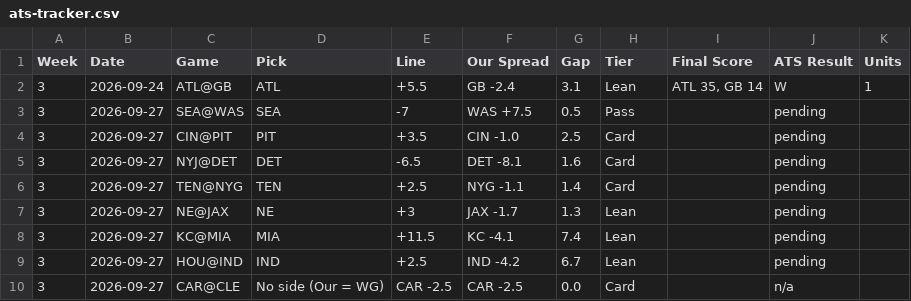
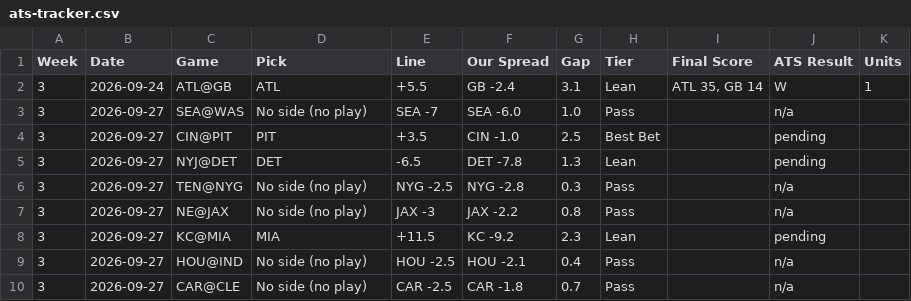
Before and after one commit to phoustonnow-spec/vectorpicks, a CSV file: data/ats-tracker.csv, drawn as a sheet; only a part is shown; the diff covers the shown part only.

```diff
--- a/data/ats-tracker.csv
+++ b/data/ats-tracker.csv
@@ -2,9 +2,9 @@ Week,Date,Game,Pick,Line,Our Spread,Gap,Tier,Final Score,ATS Result,Units
 3,2026-09-24,ATL@GB,ATL,+5.5,GB -2.4,3.1,Lean,"ATL 35, GB 14",W,1
-3,2026-09-27,SEA@WAS,SEA,-7,WAS +7.5,0.5,Pass,,pending,
-3,2026-09-27,CIN@PIT,PIT,+3.5,CIN -1.0,2.5,Card,,pending,
-3,2026-09-27,NYJ@DET,DET,-6.5,DET -8.1,1.6,Card,,pending,
-3,2026-09-27,TEN@NYG,TEN,+2.5,NYG -1.1,1.4,Card,,pending,
-3,2026-09-27,NE@JAX,NE,+3,JAX -1.7,1.3,Lean,,pending,
-3,2026-09-27,KC@MIA,MIA,+11.5,KC -4.1,7.4,Lean,,pending,
-3,2026-09-27,HOU@IND,IND,+2.5,IND -4.2,6.7,Lean,,pending,
-3,2026-09-27,CAR@CLE,No side (Our = WG),CAR -2.5,CAR -2.5,0.0,Card,,n/a,
+3,2026-09-27,SEA@WAS,No side (no play),SEA -7,SEA -6.0,1.0,Pass,,n/a,
+3,2026-09-27,CIN@PIT,PIT,+3.5,CIN -1.0,2.5,Best Bet,,pending,
+3,2026-09-27,NYJ@DET,DET,-6.5,DET -7.8,1.3,Lean,,pending,
+3,2026-09-27,TEN@NYG,No side (no play),NYG -2.5,NYG -2.8,0.3,Pass,,n/a,
+3,2026-09-27,NE@JAX,No side (no play),JAX -3,JAX -2.2,0.8,Pass,,n/a,
+3,2026-09-27,KC@MIA,MIA,+11.5,KC -9.2,2.3,Lean,,pending,
+3,2026-09-27,HOU@IND,No side (no play),HOU -2.5,HOU -2.1,0.4,Pass,,n/a,
+3,2026-09-27,CAR@CLE,No side (no play),CAR -2.5,CAR -1.8,0.7,Pass,,n/a,
```
Also changed, not shown: 31 edited cells elsewhere in this file, 7 other files.
